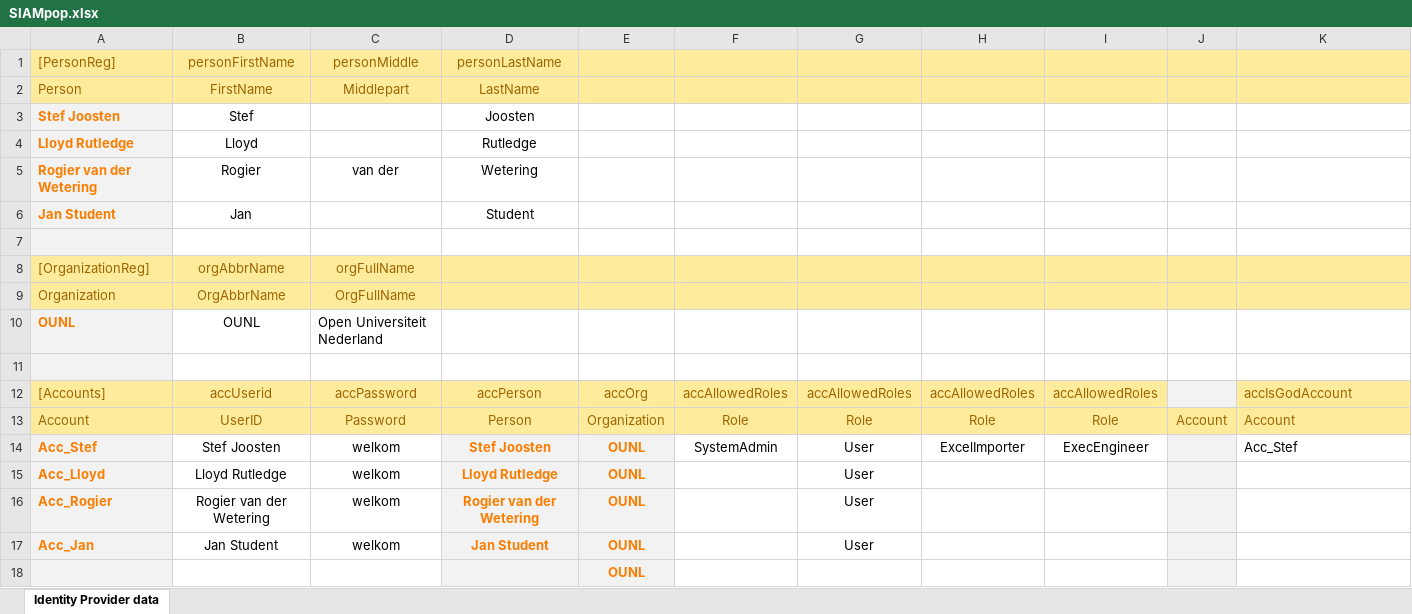
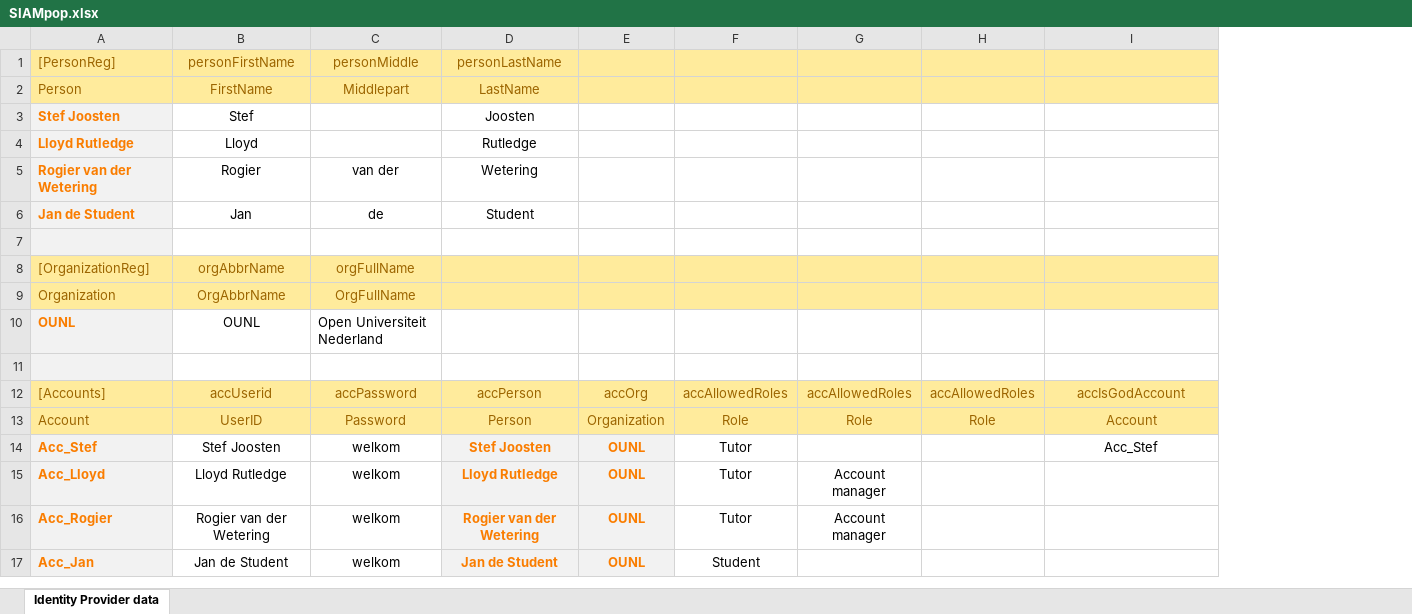
Before and after one commit to AmpersandTarski/ampersand-models, an Excel workbook: RAP3/SIAMpop.xlsx, sheet Identity Provider data, drawn as a sheet; values as stored, in another font and other column widths than the file's, no borders; removed rows and columns are numbered as before the commit, all else as after; the diff names each change by its address in the sheet, - before the commit and + after, or states it on an @@ line.

```diff
--- a/RAP3/SIAMpop.xlsx (sheet Identity Provider data)
+++ b/RAP3/SIAMpop.xlsx (sheet Identity Provider data)
-column I, rows 12-14: accAllowedRoles | Role | ExecEngineer
-column J, row 13: Account
-A6: Jan Student
+A6: Jan de Student
-C6: (empty)
+C6: de
-I12:I14 alignment: left
+I12:I14 alignment: center
-F14: SystemAdmin
+F14: Tutor
-G14: User
+G14: (empty)
-H14: ExcelImporter
+H14: (empty)
-F15:F16: (empty)
+F15:F16: Tutor
-G15:G16: User
+G15:G16: Account manager
-B17: Jan Student
+B17: Jan de Student
-D17: Jan Student
+D17: Jan de Student
-F17: (empty)
+F17: Student
-G17: User
+G17: (empty)
-row 18:  |  |  |  | OUNL
```
Also changed, not shown: 3 other files.
